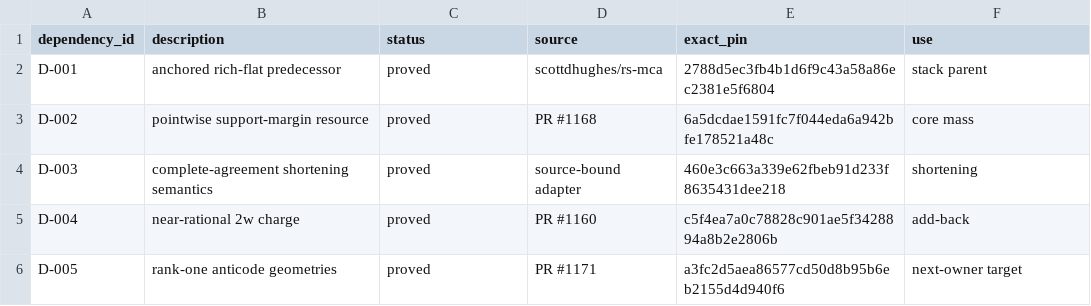
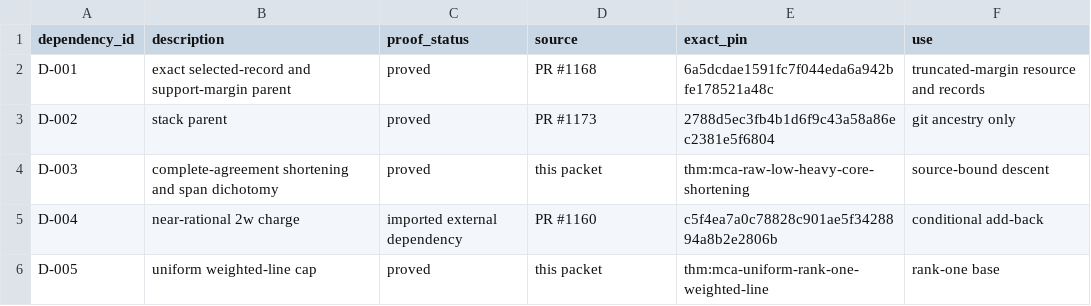
Before and after one commit to przchojecki/rs-mca, a CSV file: experimental/campaigns/kb-mca-rank11-repair-rank12-route-post-1173/04_dependency_ledger.csv, drawn as a sheet.

```diff
--- a/experimental/campaigns/kb-mca-rank11-repair-rank12-route-post-1173/04_dependency_ledger.csv
+++ b/experimental/campaigns/kb-mca-rank11-repair-rank12-route-post-1173/04_dependency_ledger.csv
@@ -1,6 +1,6 @@
-dependency_id,description,status,source,exact_pin,use
-D-001,anchored rich-flat predecessor,proved,scottdhughes/rs-mca,2788d5ec3fb4b1d6f9c43a58a86ec2381e5f6804,stack parent
-D-002,pointwise support-margin resource,proved,PR #1168,6a5dcdae1591fc7f044eda6a942bfe178521a48c,core mass
-D-003,complete-agreement shortening semantics,proved,source-bound adapter,460e3c663a339e62fbeb91d233f8635431dee218,shortening
-D-004,near-rational 2w charge,proved,PR #1160,c5f4ea7a0c78828c901ae5f3428894a8b2e2806b,add-back
-D-005,rank-one anticode geometries,proved,PR #1171,a3fc2d5aea86577cd50d8b95b6eb2155d4d940f6,next-owner target
+dependency_id,description,proof_status,source,exact_pin,use
+D-001,exact selected-record and support-margin parent,proved,PR #1168,6a5dcdae1591fc7f044eda6a942bfe178521a48c,truncated-margin resource and records
+D-002,stack parent,proved,PR #1173,2788d5ec3fb4b1d6f9c43a58a86ec2381e5f6804,git ancestry only
+D-003,complete-agreement shortening and span dichotomy,proved,this packet,thm:mca-raw-low-heavy-core-shortening,source-bound descent
+D-004,near-rational 2w charge,imported external dependency,PR #1160,c5f4ea7a0c78828c901ae5f3428894a8b2e2806b,conditional add-back
+D-005,uniform weighted-line cap,proved,this packet,thm:mca-uniform-rank-one-weighted-line,rank-one base
```
Also changed, not shown: experimental/campaigns/kb-mca-rank11-repair-rank12-route-post-1173/03_idea_ledger.csv, experimental/campaigns/kb-mca-rank11-repair-rank12-route-post-1173/05_claim_registry.csv, 27 other files.
